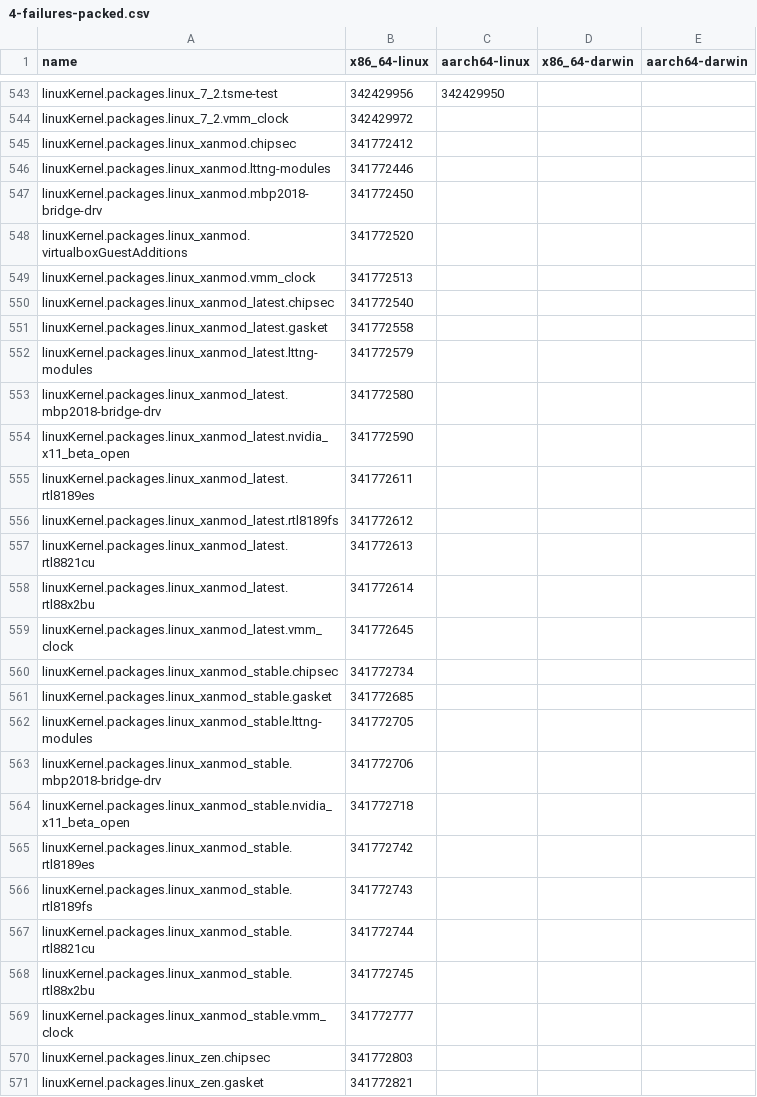
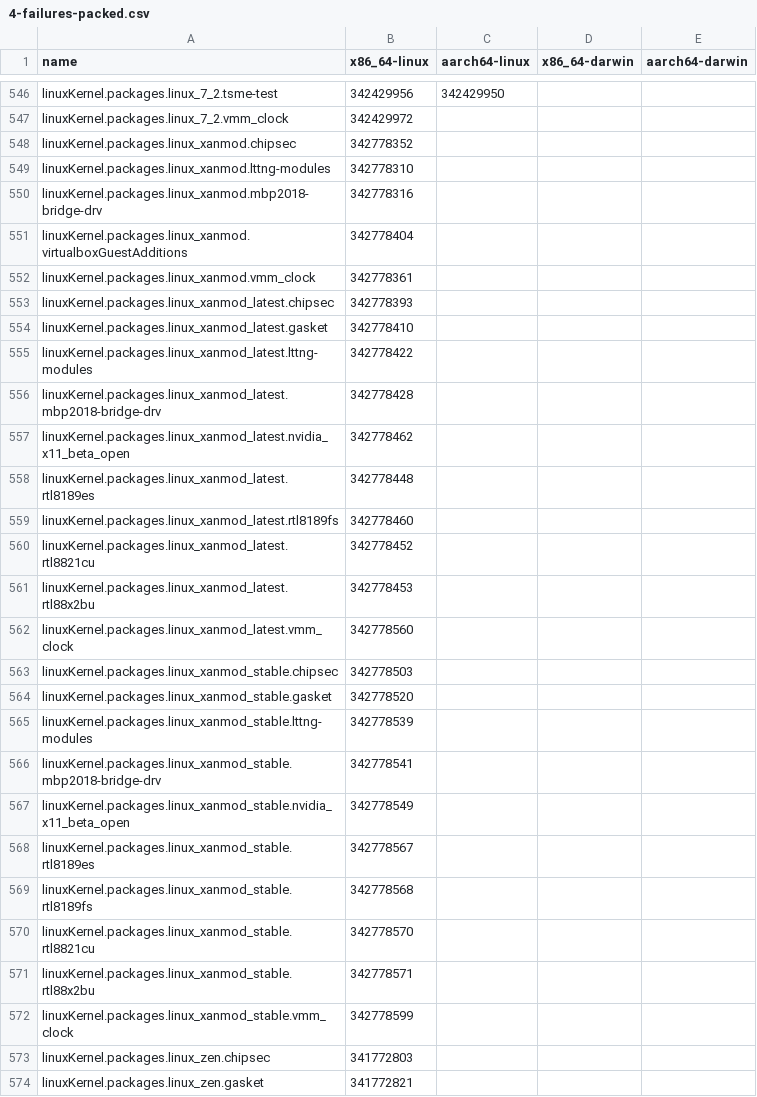
Before and after one commit to Sigmanificient/nixpkgs-failure-notify, a CSV file: results/trunk/4-failures-packed.csv, drawn as a sheet; only a part is shown, gaps mark what is left out; the diff covers the shown part only.

```diff
--- a/results/trunk/4-failures-packed.csv
+++ b/results/trunk/4-failures-packed.csv
@@ -544,27 +547,27 @@ linuxKernel.packages.linux_7_2.tsme-test,342429956,342429950,,
 linuxKernel.packages.linux_7_2.vmm_clock,342429972,,,
-linuxKernel.packages.linux_xanmod.chipsec,341772412,,,
-linuxKernel.packages.linux_xanmod.lttng-modules,341772446,,,
-linuxKernel.packages.linux_xanmod.mbp2018-bridge-drv,341772450,,,
-linuxKernel.packages.linux_xanmod.virtualboxGuestAdditions,341772520,,,
-linuxKernel.packages.linux_xanmod.vmm_clock,341772513,,,
-linuxKernel.packages.linux_xanmod_latest.chipsec,341772540,,,
-linuxKernel.packages.linux_xanmod_latest.gasket,341772558,,,
-linuxKernel.packages.linux_xanmod_latest.lttng-modules,341772579,,,
-linuxKernel.packages.linux_xanmod_latest.mbp2018-bridge-drv,341772580,,,
-linuxKernel.packages.linux_xanmod_latest.nvidia_x11_beta_open,341772590,,,
-linuxKernel.packages.linux_xanmod_latest.rtl8189es,341772611,,,
-linuxKernel.packages.linux_xanmod_latest.rtl8189fs,341772612,,,
-linuxKernel.packages.linux_xanmod_latest.rtl8821cu,341772613,,,
-linuxKernel.packages.linux_xanmod_latest.rtl88x2bu,341772614,,,
-linuxKernel.packages.linux_xanmod_latest.vmm_clock,341772645,,,
-linuxKernel.packages.linux_xanmod_stable.chipsec,341772734,,,
-linuxKernel.packages.linux_xanmod_stable.gasket,341772685,,,
-linuxKernel.packages.linux_xanmod_stable.lttng-modules,341772705,,,
-linuxKernel.packages.linux_xanmod_stable.mbp2018-bridge-drv,341772706,,,
-linuxKernel.packages.linux_xanmod_stable.nvidia_x11_beta_open,341772718,,,
-linuxKernel.packages.linux_xanmod_stable.rtl8189es,341772742,,,
-linuxKernel.packages.linux_xanmod_stable.rtl8189fs,341772743,,,
-linuxKernel.packages.linux_xanmod_stable.rtl8821cu,341772744,,,
-linuxKernel.packages.linux_xanmod_stable.rtl88x2bu,341772745,,,
-linuxKernel.packages.linux_xanmod_stable.vmm_clock,341772777,,,
+linuxKernel.packages.linux_xanmod.chipsec,342778352,,,
+linuxKernel.packages.linux_xanmod.lttng-modules,342778310,,,
+linuxKernel.packages.linux_xanmod.mbp2018-bridge-drv,342778316,,,
+linuxKernel.packages.linux_xanmod.virtualboxGuestAdditions,342778404,,,
+linuxKernel.packages.linux_xanmod.vmm_clock,342778361,,,
+linuxKernel.packages.linux_xanmod_latest.chipsec,342778393,,,
+linuxKernel.packages.linux_xanmod_latest.gasket,342778410,,,
+linuxKernel.packages.linux_xanmod_latest.lttng-modules,342778422,,,
+linuxKernel.packages.linux_xanmod_latest.mbp2018-bridge-drv,342778428,,,
+linuxKernel.packages.linux_xanmod_latest.nvidia_x11_beta_open,342778462,,,
+linuxKernel.packages.linux_xanmod_latest.rtl8189es,342778448,,,
+linuxKernel.packages.linux_xanmod_latest.rtl8189fs,342778460,,,
+linuxKernel.packages.linux_xanmod_latest.rtl8821cu,342778452,,,
+linuxKernel.packages.linux_xanmod_latest.rtl88x2bu,342778453,,,
+linuxKernel.packages.linux_xanmod_latest.vmm_clock,342778560,,,
+linuxKernel.packages.linux_xanmod_stable.chipsec,342778503,,,
+linuxKernel.packages.linux_xanmod_stable.gasket,342778520,,,
+linuxKernel.packages.linux_xanmod_stable.lttng-modules,342778539,,,
+linuxKernel.packages.linux_xanmod_stable.mbp2018-bridge-drv,342778541,,,
+linuxKernel.packages.linux_xanmod_stable.nvidia_x11_beta_open,342778549,,,
+linuxKernel.packages.linux_xanmod_stable.rtl8189es,342778567,,,
+linuxKernel.packages.linux_xanmod_stable.rtl8189fs,342778568,,,
+linuxKernel.packages.linux_xanmod_stable.rtl8821cu,342778570,,,
+linuxKernel.packages.linux_xanmod_stable.rtl88x2bu,342778571,,,
+linuxKernel.packages.linux_xanmod_stable.vmm_clock,342778599,,,
 linuxKernel.packages.linux_zen.chipsec,341772803,,,
```
Also changed, not shown: 13 added rows, 14 removed rows and 39 edited cells elsewhere in this file, results/trunk/2-failures.csv, results/trunk/3-failures-aarch64-darwin.csv, 6 other files.
